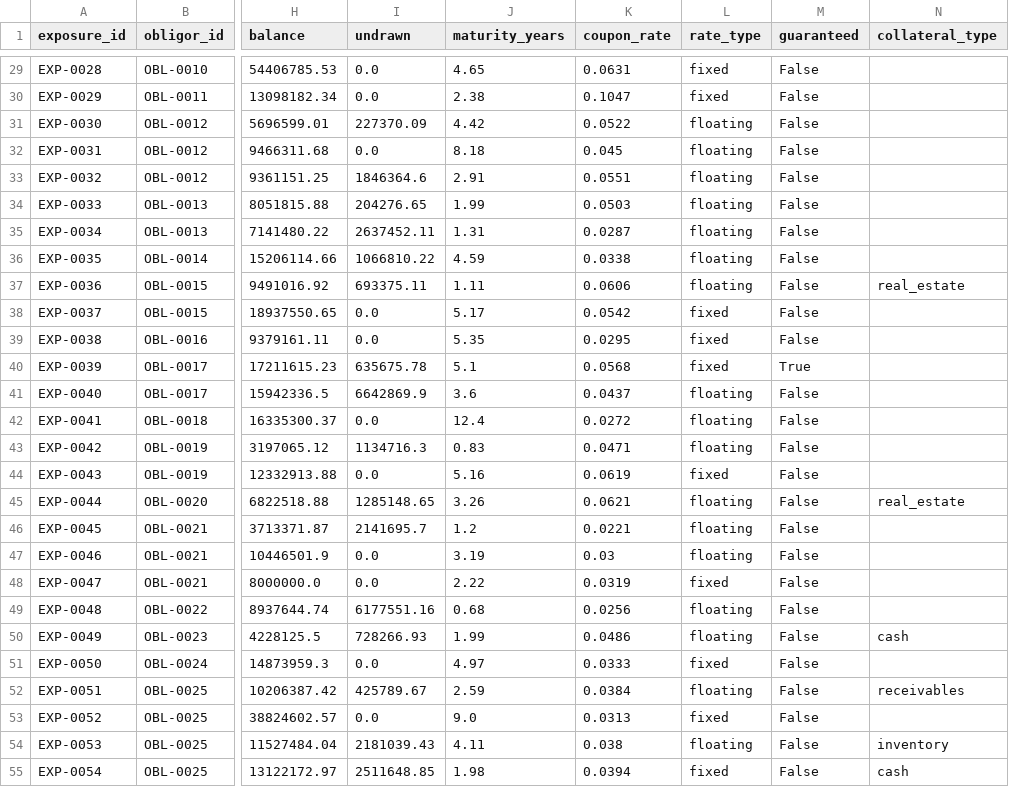
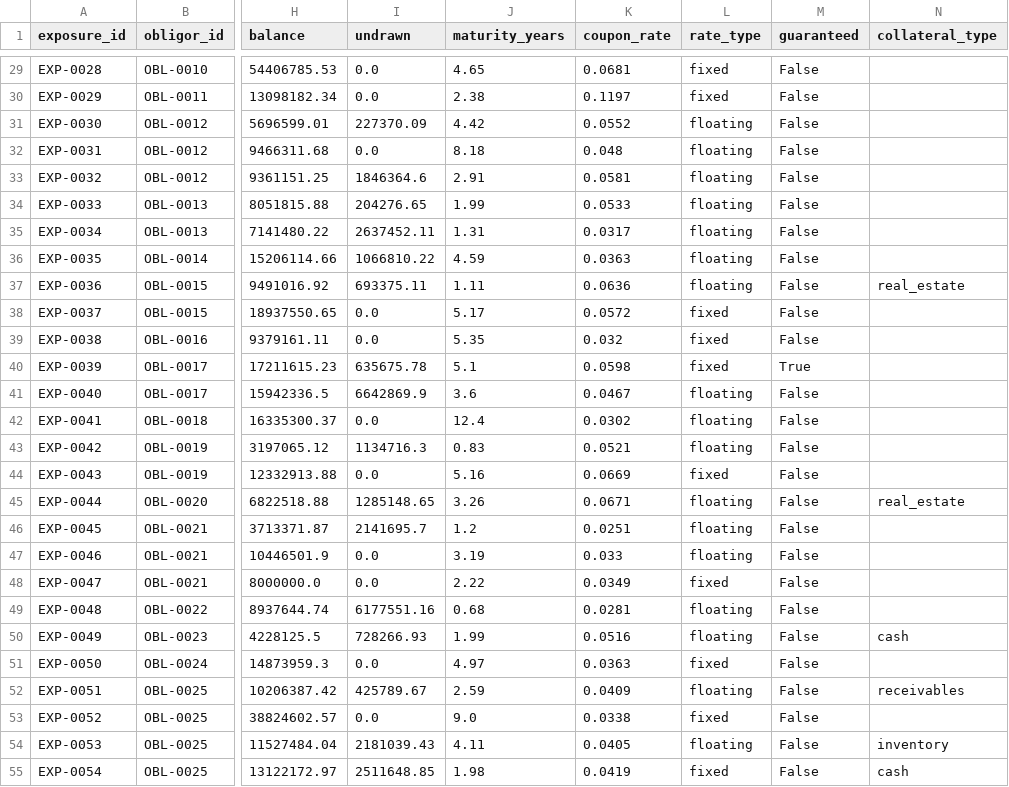
Before and after one commit to ziiqi7/portfolio-credit-risk-engine, a CSV file: data/synthetic/sample_portfolio.csv, drawn as a sheet; only a part is shown, gaps mark what is left out; the diff covers the shown part only; the diff names each change by its address in the sheet, - before the commit and + after, or states it on an @@ line.

```diff
--- a/data/synthetic/sample_portfolio.csv
+++ b/data/synthetic/sample_portfolio.csv
-K29 (coupon_rate): 0.0631
+K29 (coupon_rate): 0.0681
-K30 (coupon_rate): 0.1047
+K30 (coupon_rate): 0.1197
-K31 (coupon_rate): 0.0522
+K31 (coupon_rate): 0.0552
-K32 (coupon_rate): 0.045
+K32 (coupon_rate): 0.048
-K33 (coupon_rate): 0.0551
+K33 (coupon_rate): 0.0581
-K34 (coupon_rate): 0.0503
+K34 (coupon_rate): 0.0533
-K35 (coupon_rate): 0.0287
+K35 (coupon_rate): 0.0317
-K36 (coupon_rate): 0.0338
+K36 (coupon_rate): 0.0363
-K37 (coupon_rate): 0.0606
+K37 (coupon_rate): 0.0636
-K38 (coupon_rate): 0.0542
+K38 (coupon_rate): 0.0572
-K39 (coupon_rate): 0.0295
+K39 (coupon_rate): 0.032
-K40 (coupon_rate): 0.0568
+K40 (coupon_rate): 0.0598
-K41 (coupon_rate): 0.0437
+K41 (coupon_rate): 0.0467
-K42 (coupon_rate): 0.0272
+K42 (coupon_rate): 0.0302
-K43 (coupon_rate): 0.0471
+K43 (coupon_rate): 0.0521
-K44 (coupon_rate): 0.0619
+K44 (coupon_rate): 0.0669
-K45 (coupon_rate): 0.0621
+K45 (coupon_rate): 0.0671
-K46 (coupon_rate): 0.0221
+K46 (coupon_rate): 0.0251
-K47 (coupon_rate): 0.03
+K47 (coupon_rate): 0.033
-K48 (coupon_rate): 0.0319
+K48 (coupon_rate): 0.0349
-K49 (coupon_rate): 0.0256
+K49 (coupon_rate): 0.0281
-K50 (coupon_rate): 0.0486
+K50 (coupon_rate): 0.0516
-K51 (coupon_rate): 0.0333
+K51 (coupon_rate): 0.0363
-K52 (coupon_rate): 0.0384
+K52 (coupon_rate): 0.0409
-K53 (coupon_rate): 0.0313
+K53 (coupon_rate): 0.0338
-K54 (coupon_rate): 0.038
+K54 (coupon_rate): 0.0405
-K55 (coupon_rate): 0.0394
+K55 (coupon_rate): 0.0419
```
Also changed, not shown: 152 edited cells elsewhere in this file, 8 other files.
